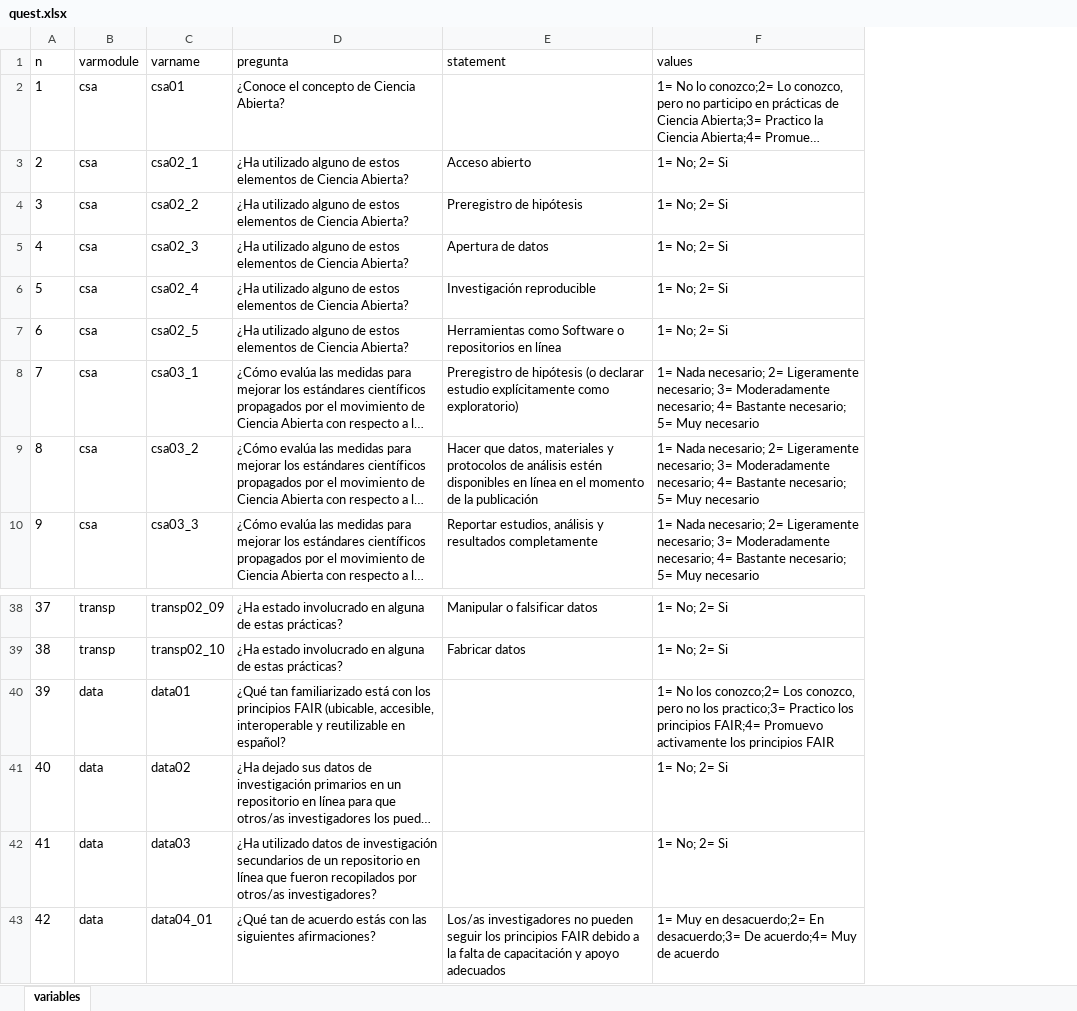
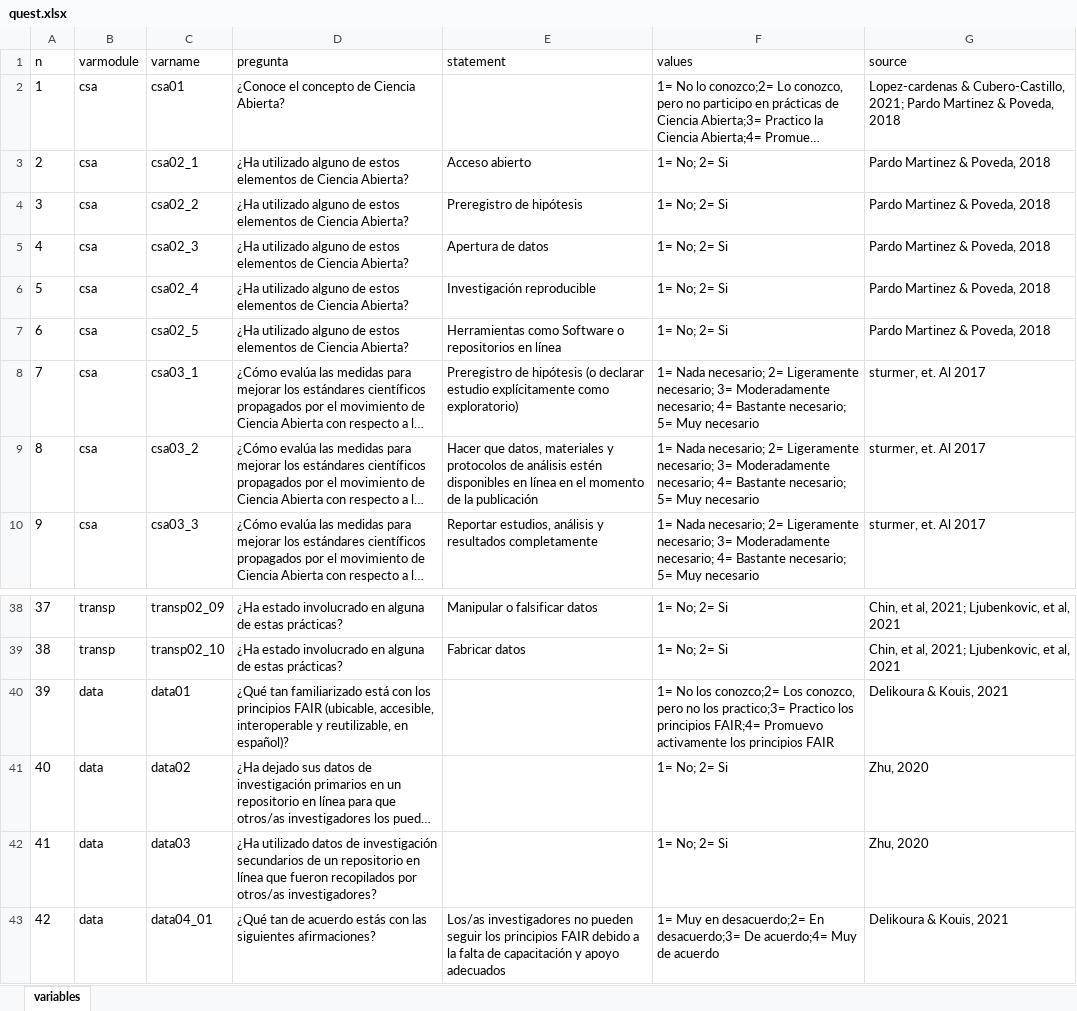
Before and after one commit to Kevin-carrasco/cuestionario-lisa, an Excel workbook: data/quest.xlsx, sheet variables, drawn as a sheet; only a part is shown, gaps mark what is left out; long unchanged cells end in …; values as stored, in another font and other column widths than the file's, no borders; the diff names each change by its address in the sheet, - before the commit and + after, or states it on an @@ line.

Commit message:
Agregar fuente de preguntas

```diff
--- a/data/quest.xlsx (sheet variables)
+++ b/data/quest.xlsx (sheet variables)
+column G (source), rows 2-10: Lopez-cardenas & Cubero-Castillo, 2021; Pardo Martinez & Poveda, 2018 | Pardo Martinez & Poveda, 2018 | Pardo Martinez & Poveda, 2018 | Pardo Martinez & Poveda, 2018 | Pardo Martinez & Poveda, 2018 | Pardo Martinez & Poveda, 2018 | sturmer, et. Al 2017 | sturmer, et. Al 2017 | sturmer, et. Al 2017; rows 38-43: Chin, et al, 2021; Ljubenkovic, et al, 2021 | Chin, et al, 2021; Ljubenkovic, et al, 2021 | Delikoura & Kouis, 2021 | Zhu, 2020 | Zhu, 2020 | Delikoura & Kouis, 2021
-D40 (pregunta): …interoperable y reutilizable en español?
+D40 (pregunta): …interoperable y reutilizable, en español)?
```
Also changed, not shown: 6 other files.
